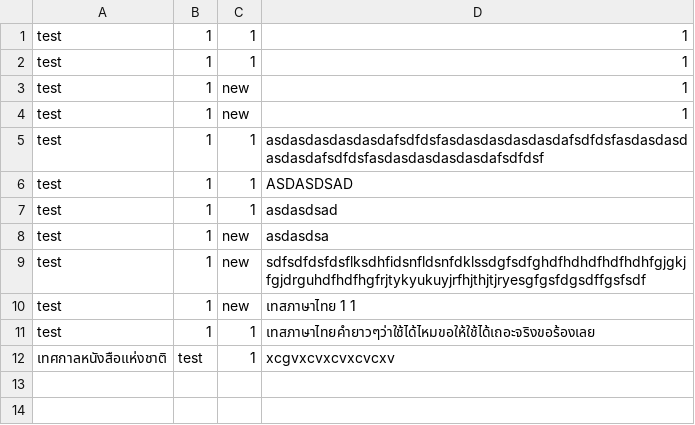
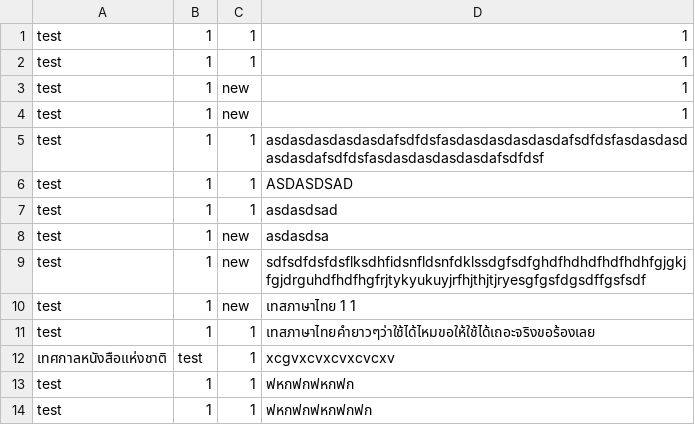
Before and after one commit to newnonsick/CS211-Project, a CSV file: data/team_chat_list.csv, drawn as a sheet; the diff names each change by its address in the sheet, - before the commit and + after, or states it on an @@ line.

```diff
--- a/data/team_chat_list.csv
+++ b/data/team_chat_list.csv
+row 13: test | 1 | 1 | ฟหกฟกฟหกฟก
+row 14: test | 1 | 1 | ฟหกฟกฟหกฟกฟก
```
Also changed, not shown: 7 other files.
